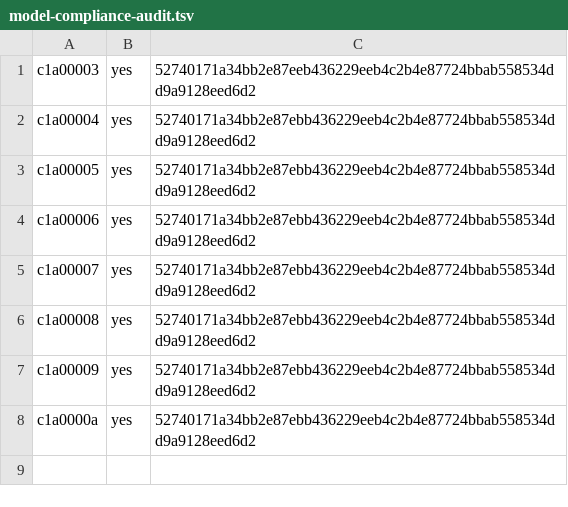
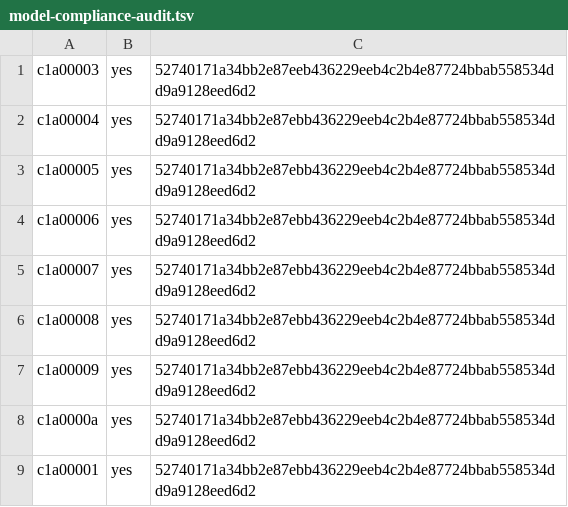
Before and after one commit to ottojung/viche, a TSV file: records/ballots/model-compliance-audit.tsv, drawn as a sheet.

Commit message:
Ballot: c1a00001 (clerk) yes on model-compliance-audit

```diff
--- a/records/ballots/model-compliance-audit.tsv
+++ b/records/ballots/model-compliance-audit.tsv
@@ -8 +8,2 @@ c1a00009	yes	52740171a34bb2e87ebb436229eeb4c2b4e87724bbab558534dd9a9128eed6d2
 c1a0000a	yes	52740171a34bb2e87ebb436229eeb4c2b4e87724bbab558534dd9a9128eed6d2
+c1a00001	yes	52740171a34bb2e87ebb436229eeb4c2b4e87724bbab558534dd9a9128eed6d2
```
